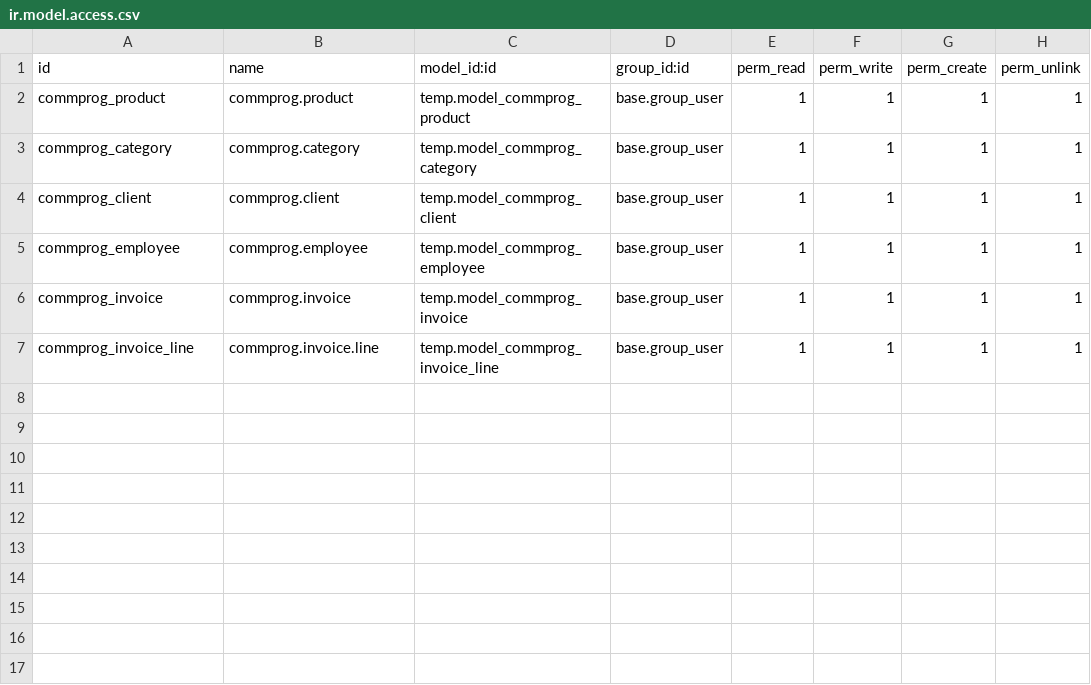
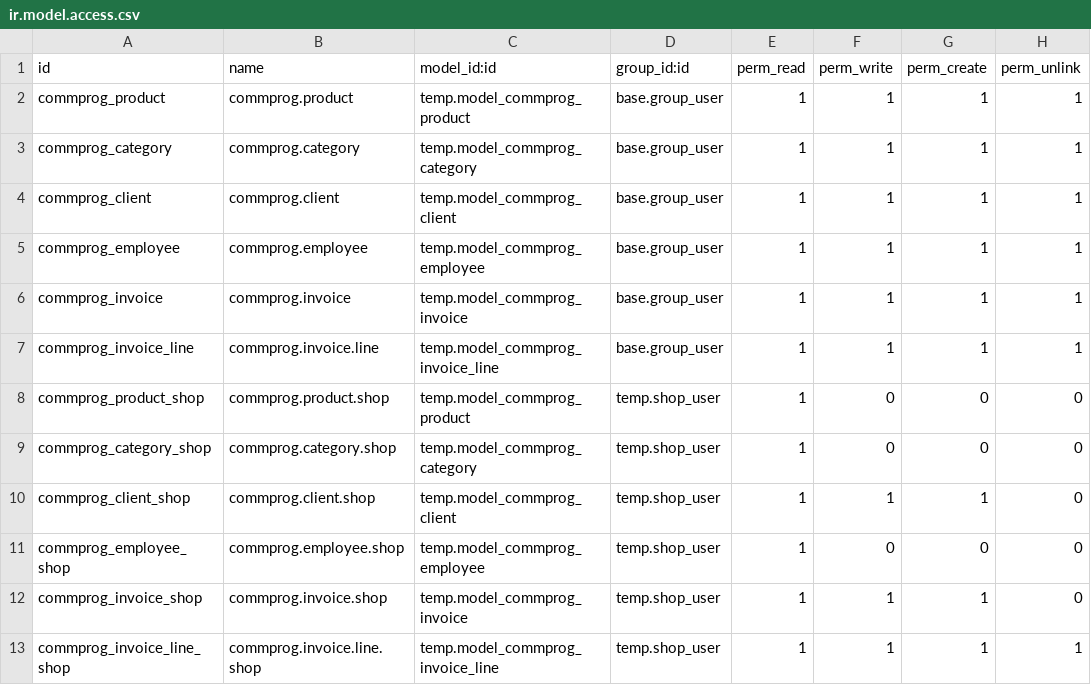
Before and after one commit to santiabregu/LibrarySystem, a CSV file: temp/security/ir.model.access.csv, drawn as a sheet.

Commit message:
Odoo groups and roles

```diff
--- a/temp/security/ir.model.access.csv
+++ b/temp/security/ir.model.access.csv
@@ -7 +7,7 @@ commprog_invoice,commprog.invoice,temp.model_commprog_invoice,base.group_user,1,
 commprog_invoice_line,commprog.invoice.line,temp.model_commprog_invoice_line,base.group_user,1,1,1,1
+commprog_product_shop,commprog.product.shop,temp.model_commprog_product,temp.shop_user,1,0,0,0
+commprog_category_shop,commprog.category.shop,temp.model_commprog_category,temp.shop_user,1,0,0,0
+commprog_client_shop,commprog.client.shop,temp.model_commprog_client,temp.shop_user,1,1,1,0
+commprog_employee_shop,commprog.employee.shop,temp.model_commprog_employee,temp.shop_user,1,0,0,0
+commprog_invoice_shop,commprog.invoice.shop,temp.model_commprog_invoice,temp.shop_user,1,1,1,0
+commprog_invoice_line_shop,commprog.invoice.line.shop,temp.model_commprog_invoice_line,temp.shop_user,1,1,1,1
```
Also changed, not shown: commprog/security/ir.model.access.csv, 4 other files.
